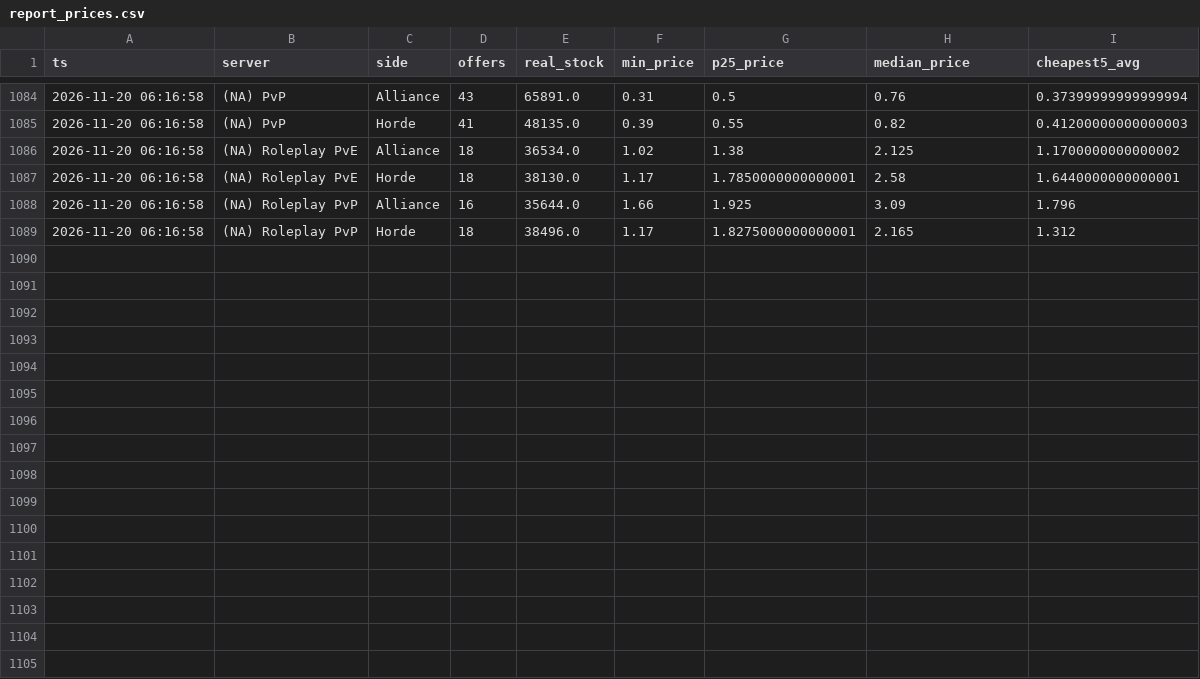
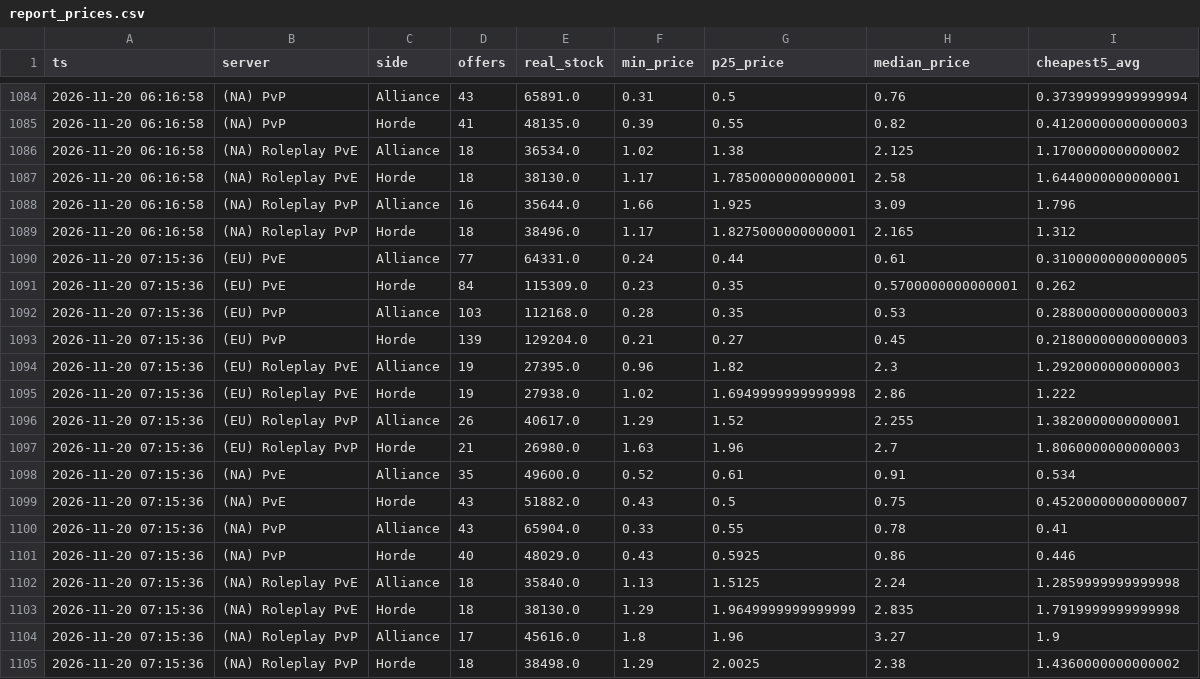
Before and after one commit to KornoticTheEnd/funpay-tracker, a CSV file: docs/report_prices.csv, drawn as a sheet; only a part is shown, gaps mark what is left out; the diff names each change by its address in the sheet, - before the commit and + after, or states it on an @@ line.

```diff
--- a/docs/report_prices.csv
+++ b/docs/report_prices.csv
+row 1090: 2026-11-20 07:15:36 | (EU) PvE | Alliance | 77 | 64331.0 | 0.24 | 0.44 | 0.61 | 0.31000000000000005
+row 1091: 2026-11-20 07:15:36 | (EU) PvE | Horde | 84 | 115309.0 | 0.23 | 0.35 | 0.5700000000000001 | 0.262
+row 1092: 2026-11-20 07:15:36 | (EU) PvP | Alliance | 103 | 112168.0 | 0.28 | 0.35 | 0.53 | 0.28800000000000003
+row 1093: 2026-11-20 07:15:36 | (EU) PvP | Horde | 139 | 129204.0 | 0.21 | 0.27 | 0.45 | 0.21800000000000003
+row 1094: 2026-11-20 07:15:36 | (EU) Roleplay PvE | Alliance | 19 | 27395.0 | 0.96 | 1.82 | 2.3 | 1.2920000000000003
+row 1095: 2026-11-20 07:15:36 | (EU) Roleplay PvE | Horde | 19 | 27938.0 | 1.02 | 1.6949999999999998 | 2.86 | 1.222
+row 1096: 2026-11-20 07:15:36 | (EU) Roleplay PvP | Alliance | 26 | 40617.0 | 1.29 | 1.52 | 2.255 | 1.3820000000000001
+row 1097: 2026-11-20 07:15:36 | (EU) Roleplay PvP | Horde | 21 | 26980.0 | 1.63 | 1.96 | 2.7 | 1.8060000000000003
+row 1098: 2026-11-20 07:15:36 | (NA) PvE | Alliance | 35 | 49600.0 | 0.52 | 0.61 | 0.91 | 0.534
+row 1099: 2026-11-20 07:15:36 | (NA) PvE | Horde | 43 | 51882.0 | 0.43 | 0.5 | 0.75 | 0.45200000000000007
+row 1100: 2026-11-20 07:15:36 | (NA) PvP | Alliance | 43 | 65904.0 | 0.33 | 0.55 | 0.78 | 0.41
+row 1101: 2026-11-20 07:15:36 | (NA) PvP | Horde | 40 | 48029.0 | 0.43 | 0.5925 | 0.86 | 0.446
+row 1102: 2026-11-20 07:15:36 | (NA) Roleplay PvE | Alliance | 18 | 35840.0 | 1.13 | 1.5125 | 2.24 | 1.2859999999999998
+row 1103: 2026-11-20 07:15:36 | (NA) Roleplay PvE | Horde | 18 | 38130.0 | 1.29 | 1.9649999999999999 | 2.835 | 1.7919999999999998
+row 1104: 2026-11-20 07:15:36 | (NA) Roleplay PvP | Alliance | 17 | 45616.0 | 1.8 | 1.96 | 3.27 | 1.9
+row 1105: 2026-11-20 07:15:36 | (NA) Roleplay PvP | Horde | 18 | 38498.0 | 1.29 | 2.0025 | 2.38 | 1.4360000000000002
```
Also changed, not shown: docs/report_sales.csv, 4 other files.
